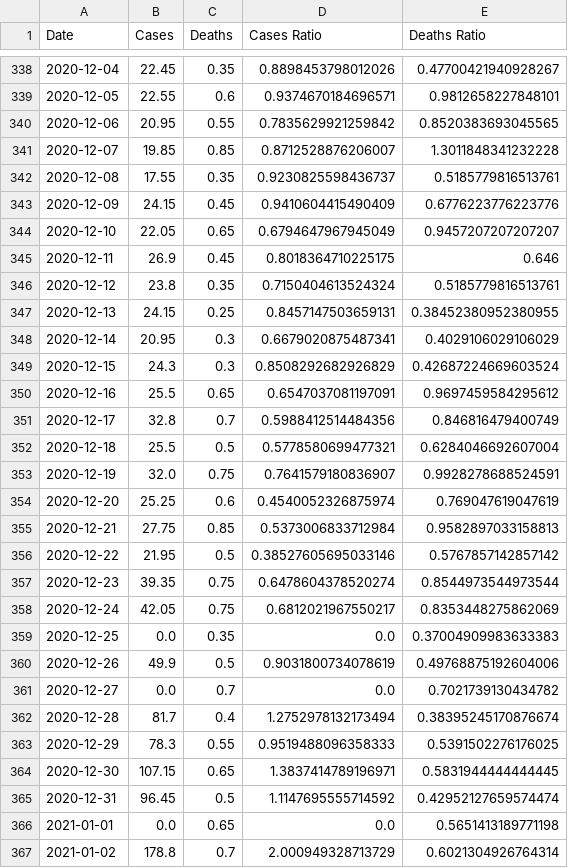
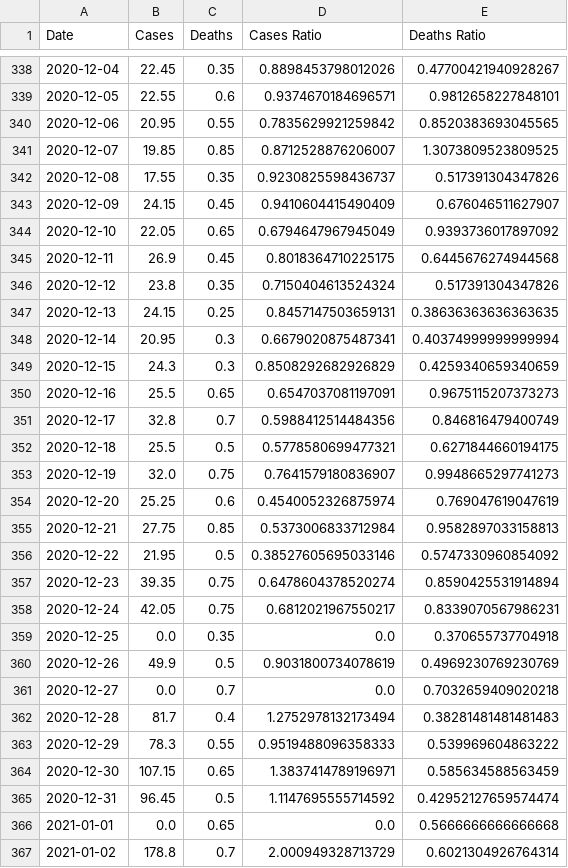
Before and after one commit to robertgauld/scotland-covid19-data, a CSV file: public/northern_ireland_per_100000.csv, drawn as a sheet; only a part is shown, gaps mark what is left out; the diff covers the shown part only.

```diff
--- a/public/northern_ireland_per_100000.csv
+++ b/public/northern_ireland_per_100000.csv
@@ -340,28 +340,28 @@ Date,Cases,Deaths,Cases Ratio,Deaths Ratio
 2020-12-06,20.95,0.55,0.7835629921259842,0.8520383693045565
-2020-12-07,19.85,0.85,0.8712528876206007,1.3011848341232228
-2020-12-08,17.55,0.35,0.9230825598436737,0.5185779816513761
-2020-12-09,24.15,0.45,0.9410604415490409,0.6776223776223776
-2020-12-10,22.05,0.65,0.6794647967945049,0.9457207207207207
-2020-12-11,26.9,0.45,0.8018364710225175,0.646
-2020-12-12,23.8,0.35,0.7150404613524324,0.5185779816513761
-2020-12-13,24.15,0.25,0.8457147503659131,0.38452380952380955
-2020-12-14,20.95,0.3,0.6679020875487341,0.4029106029106029
-2020-12-15,24.3,0.3,0.8508292682926829,0.42687224669603524
-2020-12-16,25.5,0.65,0.6547037081197091,0.9697459584295612
+2020-12-07,19.85,0.85,0.8712528876206007,1.3073809523809525
+2020-12-08,17.55,0.35,0.9230825598436737,0.517391304347826
+2020-12-09,24.15,0.45,0.9410604415490409,0.676046511627907
+2020-12-10,22.05,0.65,0.6794647967945049,0.9393736017897092
+2020-12-11,26.9,0.45,0.8018364710225175,0.6445676274944568
+2020-12-12,23.8,0.35,0.7150404613524324,0.517391304347826
+2020-12-13,24.15,0.25,0.8457147503659131,0.38636363636363635
+2020-12-14,20.95,0.3,0.6679020875487341,0.40374999999999994
+2020-12-15,24.3,0.3,0.8508292682926829,0.4259340659340659
+2020-12-16,25.5,0.65,0.6547037081197091,0.9675115207373273
 2020-12-17,32.8,0.7,0.5988412514484356,0.846816479400749
-2020-12-18,25.5,0.5,0.5778580699477321,0.6284046692607004
-2020-12-19,32.0,0.75,0.7641579180836907,0.9928278688524591
+2020-12-18,25.5,0.5,0.5778580699477321,0.6271844660194175
+2020-12-19,32.0,0.75,0.7641579180836907,0.9948665297741273
 2020-12-20,25.25,0.6,0.4540052326875974,0.769047619047619
 2020-12-21,27.75,0.85,0.5373006833712984,0.9582897033158813
-2020-12-22,21.95,0.5,0.38527605695033146,0.5767857142857142
-2020-12-23,39.35,0.75,0.6478604378520274,0.8544973544973544
-2020-12-24,42.05,0.75,0.6812021967550217,0.8353448275862069
-2020-12-25,0.0,0.35,0.0,0.37004909983633383
-2020-12-26,49.9,0.5,0.9031800734078619,0.49768875192604006
-2020-12-27,0.0,0.7,0.0,0.7021739130434782
-2020-12-28,81.7,0.4,1.2752978132173494,0.38395245170876674
-2020-12-29,78.3,0.55,0.9519488096358333,0.5391502276176025
-2020-12-30,107.15,0.65,1.3837414789196971,0.5831944444444445
+2020-12-22,21.95,0.5,0.38527605695033146,0.5747330960854092
+2020-12-23,39.35,0.75,0.6478604378520274,0.8590425531914894
+2020-12-24,42.05,0.75,0.6812021967550217,0.8339070567986231
+2020-12-25,0.0,0.35,0.0,0.370655737704918
+2020-12-26,49.9,0.5,0.9031800734078619,0.4969230769230769
+2020-12-27,0.0,0.7,0.0,0.7032659409020218
+2020-12-28,81.7,0.4,1.2752978132173494,0.38281481481481483
+2020-12-29,78.3,0.55,0.9519488096358333,0.539969604863222
+2020-12-30,107.15,0.65,1.3837414789196971,0.585634588563459
 2020-12-31,96.45,0.5,1.1147695555714592,0.42952127659574474
-2021-01-01,0.0,0.65,0.0,0.5651413189771198
+2021-01-01,0.0,0.65,0.0,0.5666666666666668
 2021-01-02,178.8,0.7,2.000949328713729,0.6021304926764314
```
Also changed, not shown: 1 added row and 71 edited cells elsewhere in this file, public/england_per_100000.csv, public/scotland_per_100000.csv, 15 other files.
